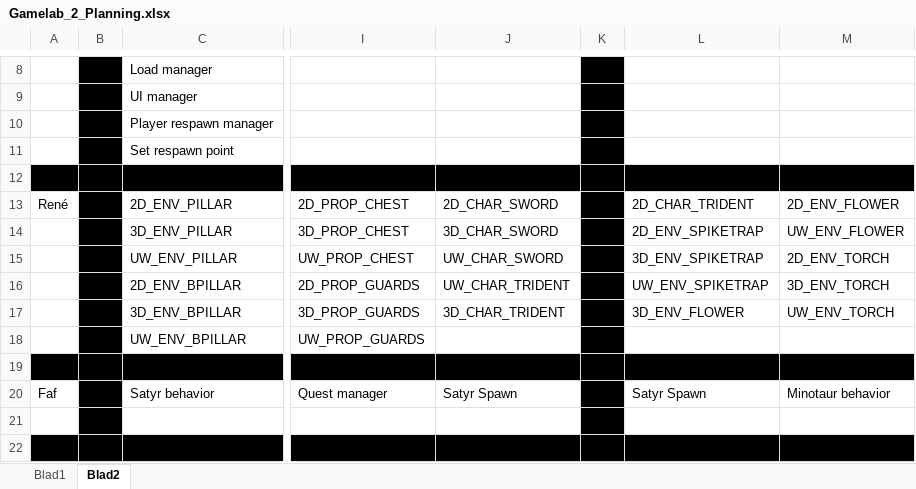
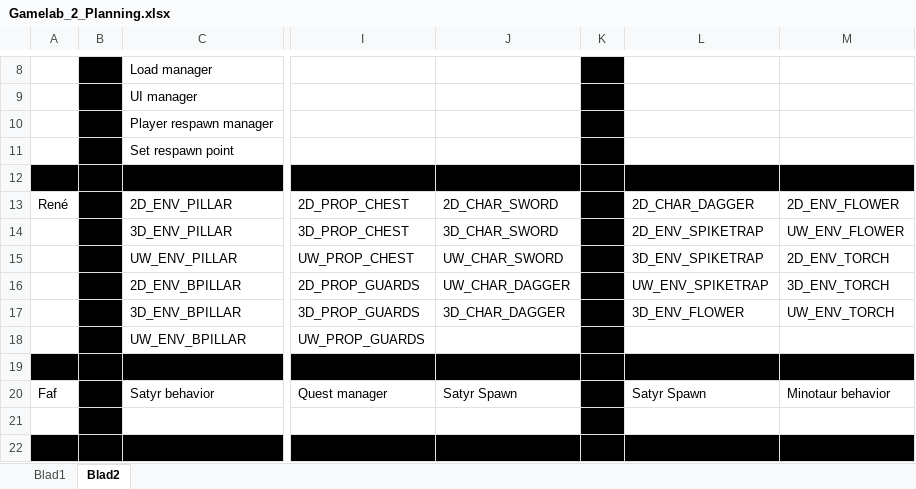
Before and after one commit to Fafanur/GameLab2, an Excel workbook: Documentatie/Gamelab_2_Planning.xlsx, sheet Blad2, drawn as a sheet; only a part is shown, gaps mark what is left out; values as stored, in another font and other column widths than the file's, no borders; the diff names each change by its address in the sheet, - before the commit and + after, or states it on an @@ line.

```diff
--- a/Documentatie/Gamelab_2_Planning.xlsx (sheet Blad2)
+++ b/Documentatie/Gamelab_2_Planning.xlsx (sheet Blad2)
-L13: 2D_CHAR_TRIDENT
+L13: 2D_CHAR_DAGGER
-J16: UW_CHAR_TRIDENT
+J16: UW_CHAR_DAGGER
-J17: 3D_CHAR_TRIDENT
+J17: 3D_CHAR_DAGGER
```
Also changed, not shown: sheet Blad1.
